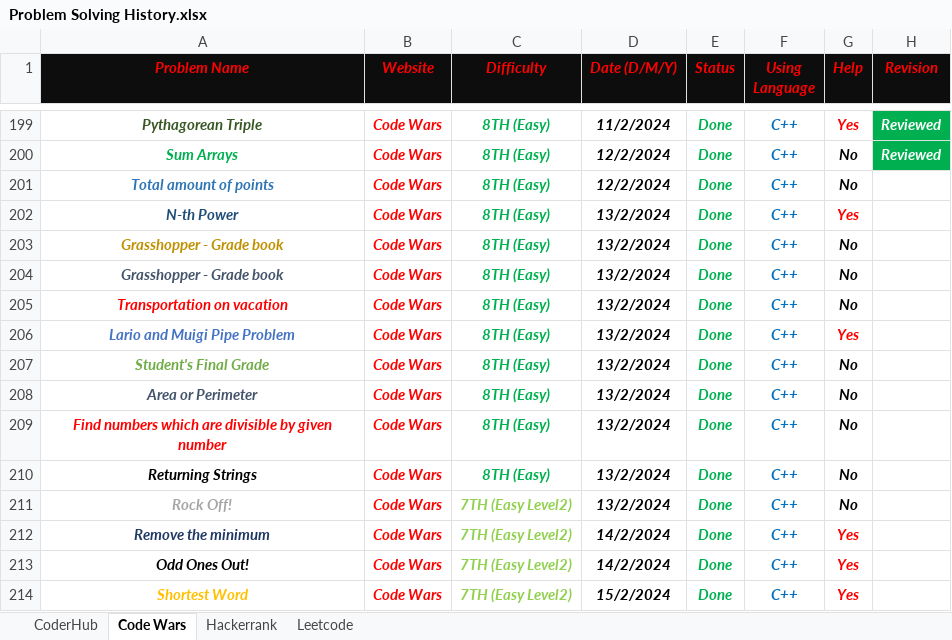
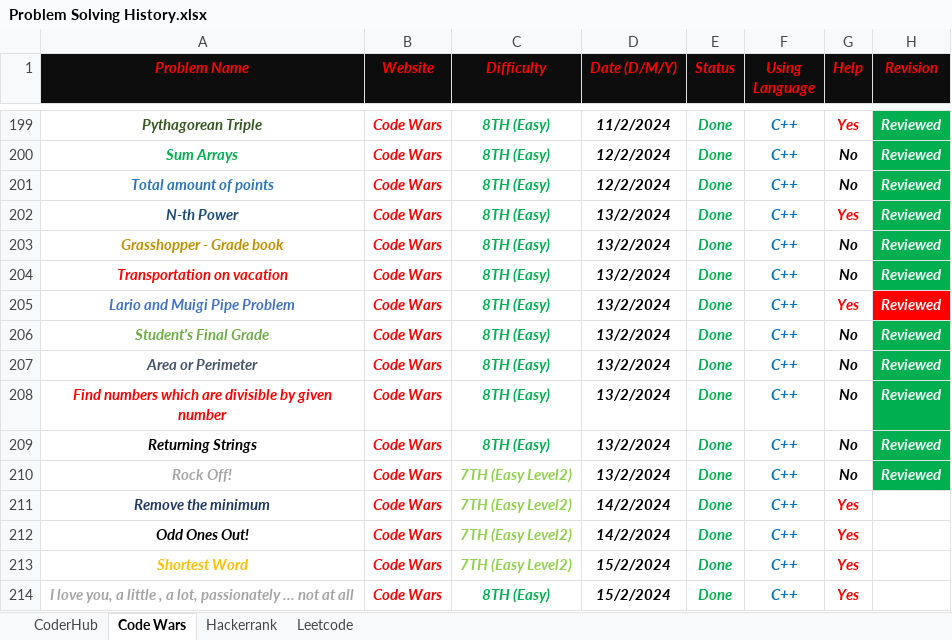
Before and after one commit to Marawan-Saqr/Problem-Solving, an Excel workbook: Problem Solving History.xlsx, sheet Code Wars, drawn as a sheet; only a part is shown, gaps mark what is left out; the shorter side is filled out with more unchanged rows; values as stored, in another font and other column widths than the file's, no borders; removed rows and columns are numbered as before the commit, all else as after; the diff names each change by its address in the sheet, - before the commit and + after, or states it on an @@ line.

```diff
--- a/Problem Solving History.xlsx (sheet Code Wars)
+++ b/Problem Solving History.xlsx (sheet Code Wars)
-H201:H203 (Revision): (empty)
+H201:H203 (Revision): Reviewed
-H201:H203 fill: none
+H201:H203 fill: #00B050
-row 204: Grasshopper - Grade book | Code Wars | 8TH (Easy) | 13/2/2024 | Done | C++ | No
-H204:H210 (Revision): (empty)
+H204:H210 (Revision): Reviewed
-H204 fill: none
+H204 fill: #00B050
-H205 fill: none
+H205 fill: #FF0000
-H206:H210 fill: none
+H206:H210 fill: #00B050
```
Also changed, not shown: sheet CoderHub, 47 other files.
